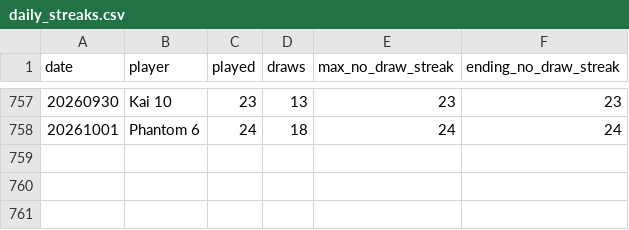
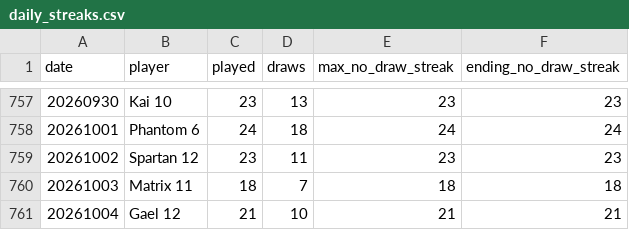
Before and after one commit to dgonzalez13/esports-tracker-full, a CSV file: eadriatic/output/daily_streaks.csv, drawn as a sheet; only a part is shown, gaps mark what is left out; the diff names each change by its address in the sheet, - before the commit and + after, or states it on an @@ line.

```diff
--- a/eadriatic/output/daily_streaks.csv
+++ b/eadriatic/output/daily_streaks.csv
+row 759: 20261002 | Spartan 12 | 23 | 11 | 23 | 23
+row 760: 20261003 | Matrix 11 | 18 | 7 | 18 | 18
+row 761: 20261004 | Gael 12 | 21 | 10 | 21 | 21
```
Also changed, not shown: eadriatic/output/daily_streak_summary.csv, eadriatic/output/draw_records_highest.csv, 9 other files.
